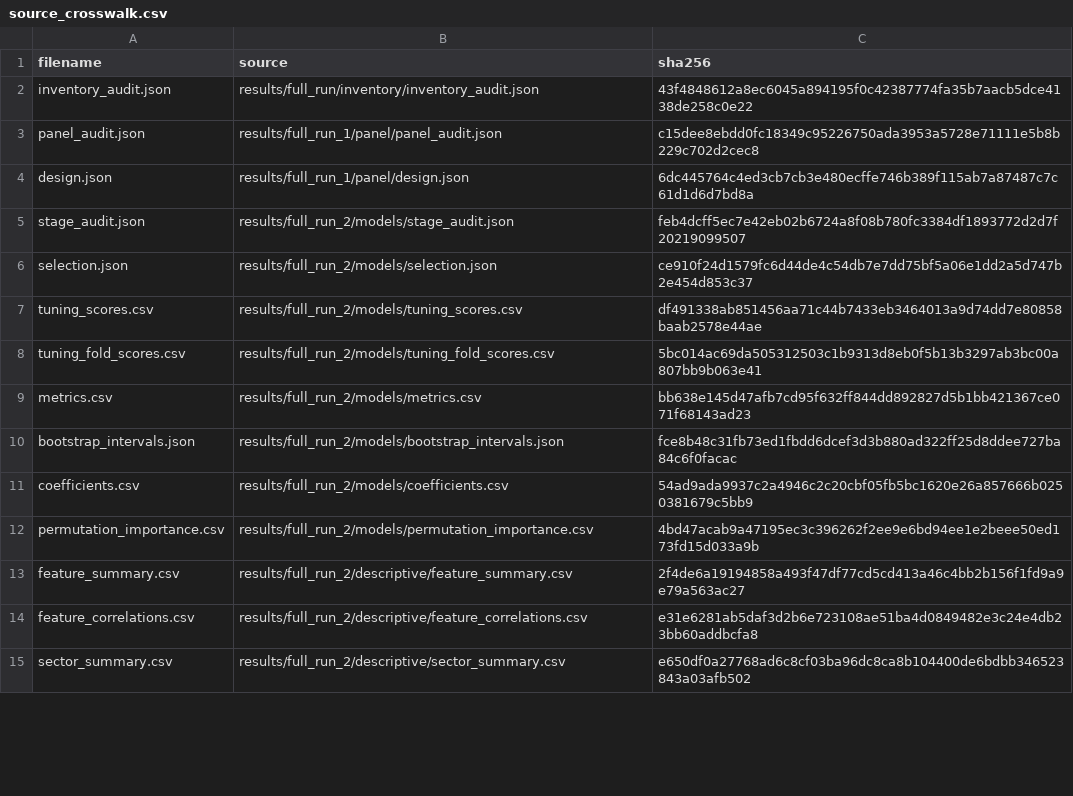
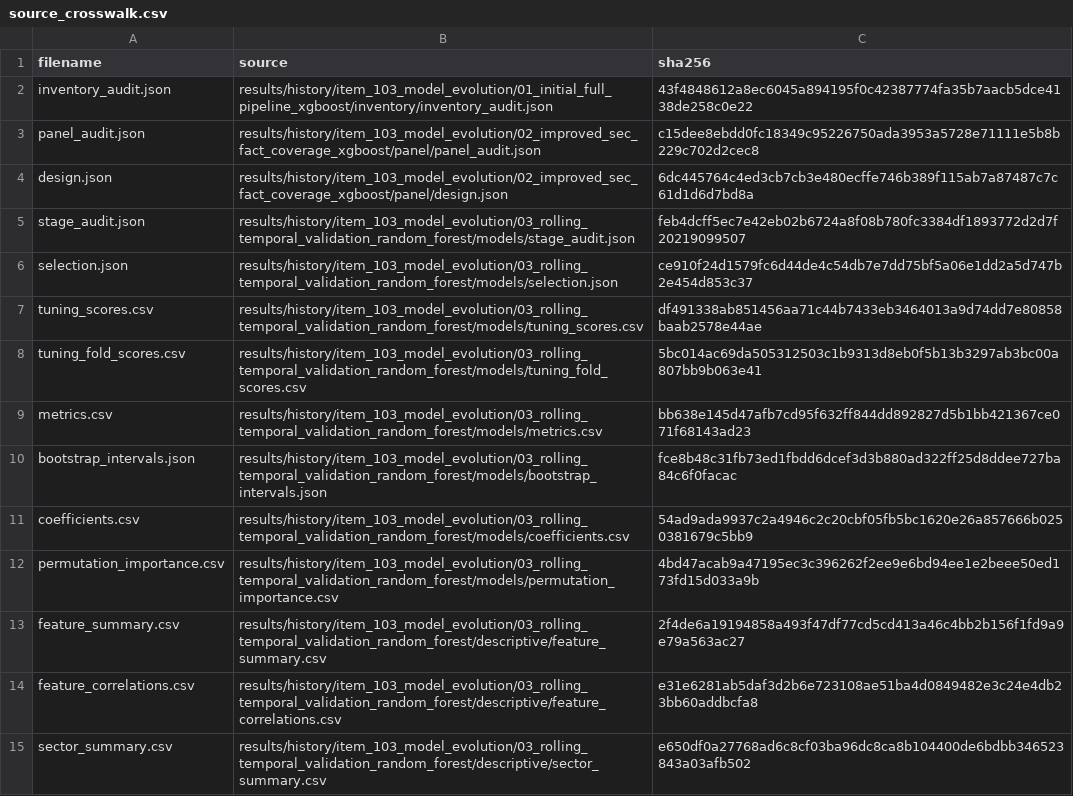
Before and after one commit to galactic-hitchhiker/working-capital-loan-credit-limits, a CSV file: docs/tables/source_crosswalk.csv, drawn as a sheet; only a part is shown; the diff covers the shown part only.

Commit message:
Improve results history

```diff
--- a/docs/tables/source_crosswalk.csv
+++ b/docs/tables/source_crosswalk.csv
@@ -1,15 +1,15 @@
 filename,source,sha256
-inventory_audit.json,results/full_run/inventory/inventory_audit.json,43f4848612a8ec6045a894195f0c42387774fa35b7aacb5dce4138de258c0e22
-panel_audit.json,results/full_run_1/panel/panel_audit.json,c15dee8ebdd0fc18349c95226750ada3953a5728e71111e5b8b229c702d2cec8
-design.json,results/full_run_1/panel/design.json,6dc445764c4ed3cb7cb3e480ecffe746b389f115ab7a87487c7c61d1d6d7bd8a
-stage_audit.json,results/full_run_2/models/stage_audit.json,feb4dcff5ec7e42eb02b6724a8f08b780fc3384df1893772d2d7f20219099507
-selection.json,results/full_run_2/models/selection.json,ce910f24d1579fc6d44de4c54db7e7dd75bf5a06e1dd2a5d747b2e454d853c37
-tuning_scores.csv,results/full_run_2/models/tuning_scores.csv,df491338ab851456aa71c44b7433eb3464013a9d74dd7e80858baab2578e44ae
-tuning_fold_scores.csv,results/full_run_2/models/tuning_fold_scores.csv,5bc014ac69da505312503c1b9313d8eb0f5b13b3297ab3bc00a807bb9b063e41
-metrics.csv,results/full_run_2/models/metrics.csv,bb638e145d47afb7cd95f632ff844dd892827d5b1bb421367ce071f68143ad23
-bootstrap_intervals.json,results/full_run_2/models/bootstrap_intervals.json,fce8b48c31fb73ed1fbdd6dcef3d3b880ad322ff25d8ddee727ba84c6f0facac
-coefficients.csv,results/full_run_2/models/coefficients.csv,54ad9ada9937c2a4946c2c20cbf05fb5bc1620e26a857666b0250381679c5bb9
-permutation_importance.csv,results/full_run_2/models/permutation_importance.csv,4bd47acab9a47195ec3c396262f2ee9e6bd94ee1e2beee50ed173fd15d033a9b
-feature_summary.csv,results/full_run_2/descriptive/feature_summary.csv,2f4de6a19194858a493f47df77cd5cd413a46c4bb2b156f1fd9a9e79a563ac27
-feature_correlations.csv,results/full_run_2/descriptive/feature_correlations.csv,e31e6281ab5daf3d2b6e723108ae51ba4d0849482e3c24e4db23bb60addbcfa8
-sector_summary.csv,results/full_run_2/descriptive/sector_summary.csv,e650df0a27768ad6c8cf03ba96dc8ca8b104400de6bdbb346523843a03afb502
+inventory_audit.json,results/history/item_103_model_evolution/01_initial_full_pipeline_xgboost/inventory/inventory_audit.json,43f4848612a8ec6045a894195f0c42387774fa35b7aacb5dce4138de258c0e22
+panel_audit.json,results/history/item_103_model_evolution/02_improved_sec_fact_coverage_xgboost/panel/panel_audit.json,c15dee8ebdd0fc18349c95226750ada3953a5728e71111e5b8b229c702d2cec8
+design.json,results/history/item_103_model_evolution/02_improved_sec_fact_coverage_xgboost/panel/design.json,6dc445764c4ed3cb7cb3e480ecffe746b389f115ab7a87487c7c61d1d6d7bd8a
+stage_audit.json,results/history/item_103_model_evolution/03_rolling_temporal_validation_random_forest/models/stage_audit.json,feb4dcff5ec7e42eb02b6724a8f08b780fc3384df1893772d2d7f20219099507
+selection.json,results/history/item_103_model_evolution/03_rolling_temporal_validation_random_forest/models/selection.json,ce910f24d1579fc6d44de4c54db7e7dd75bf5a06e1dd2a5d747b2e454d853c37
+tuning_scores.csv,results/history/item_103_model_evolution/03_rolling_temporal_validation_random_forest/models/tuning_scores.csv,df491338ab851456aa71c44b7433eb3464013a9d74dd7e80858baab2578e44ae
+tuning_fold_scores.csv,results/history/item_103_model_evolution/03_rolling_temporal_validation_random_forest/models/tuning_fold_scores.csv,5bc014ac69da505312503c1b9313d8eb0f5b13b3297ab3bc00a807bb9b063e41
+metrics.csv,results/history/item_103_model_evolution/03_rolling_temporal_validation_random_forest/models/metrics.csv,bb638e145d47afb7cd95f632ff844dd892827d5b1bb421367ce071f68143ad23
+bootstrap_intervals.json,results/history/item_103_model_evolution/03_rolling_temporal_validation_random_forest/models/bootstrap_intervals.json,fce8b48c31fb73ed1fbdd6dcef3d3b880ad322ff25d8ddee727ba84c6f0facac
+coefficients.csv,results/history/item_103_model_evolution/03_rolling_temporal_validation_random_forest/models/coefficients.csv,54ad9ada9937c2a4946c2c20cbf05fb5bc1620e26a857666b0250381679c5bb9
+permutation_importance.csv,results/history/item_103_model_evolution/03_rolling_temporal_validation_random_forest/models/permutation_importance.csv,4bd47acab9a47195ec3c396262f2ee9e6bd94ee1e2beee50ed173fd15d033a9b
+feature_summary.csv,results/history/item_103_model_evolution/03_rolling_temporal_validation_random_forest/descriptive/feature_summary.csv,2f4de6a19194858a493f47df77cd5cd413a46c4bb2b156f1fd9a9e79a563ac27
+feature_correlations.csv,results/history/item_103_model_evolution/03_rolling_temporal_validation_random_forest/descriptive/feature_correlations.csv,e31e6281ab5daf3d2b6e723108ae51ba4d0849482e3c24e4db23bb60addbcfa8
+sector_summary.csv,results/history/item_103_model_evolution/03_rolling_temporal_validation_random_forest/descriptive/sector_summary.csv,e650df0a27768ad6c8cf03ba96dc8ca8b104400de6bdbb346523843a03afb502
```
Also changed, not shown: 21 edited cells elsewhere in this file, 10 other files.
